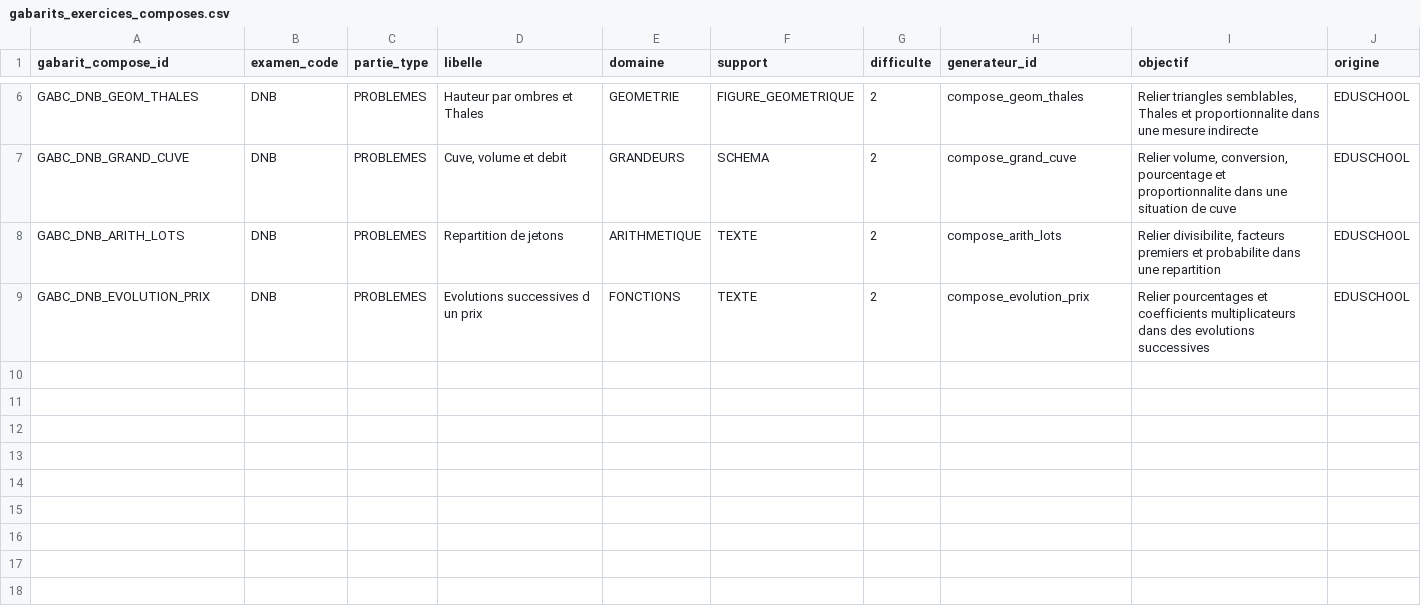
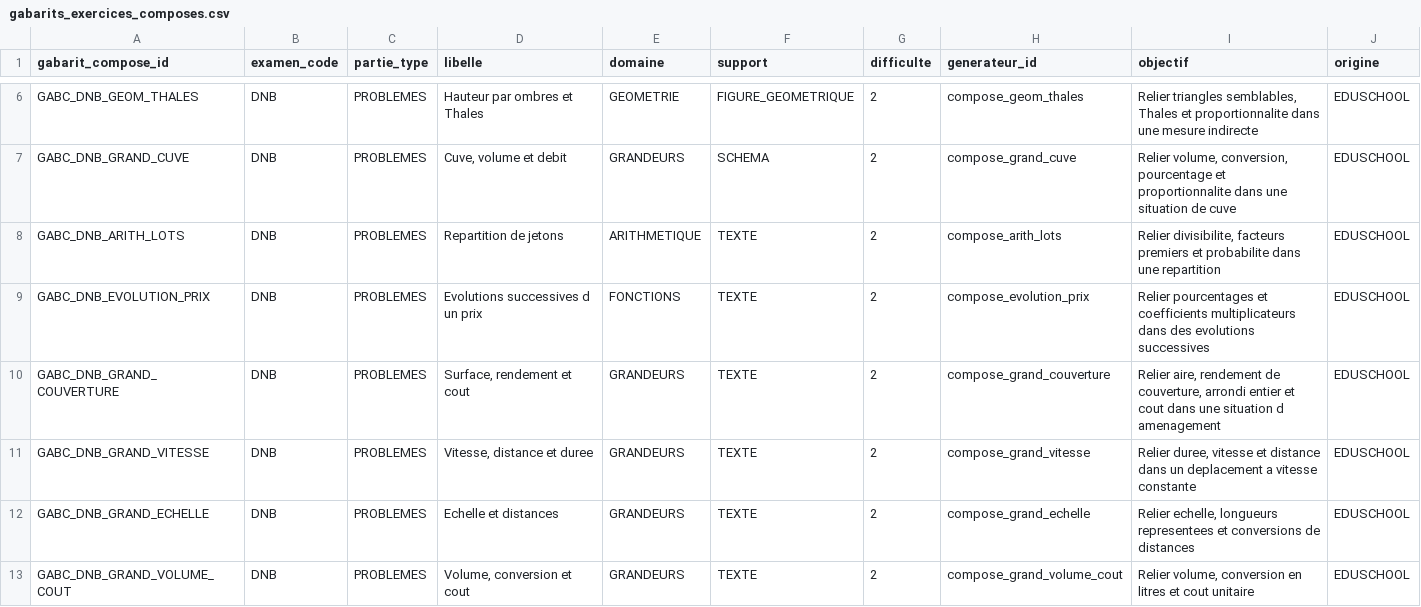
Before and after one commit to gilles13/eduschool, a CSV file: inst/examens/gabarits_exercices_composes.csv, drawn as a sheet; only a part is shown, gaps mark what is left out; rows hold the shown columns only; the diff covers the shown part only; the diff names each change by its address in the sheet, - before the commit and + after, or states it on an @@ line.

```diff
--- a/inst/examens/gabarits_exercices_composes.csv
+++ b/inst/examens/gabarits_exercices_composes.csv
+row 10: GABC_DNB_GRAND_COUVERTURE | DNB | PROBLEMES | Surface, rendement et cout | GRANDEURS | TEXTE | 2 | compose_grand_couverture | Relier aire, rendement de couverture, arrondi entier et cout dans une situation d amenagement | EDUSCHOOL
+row 11: GABC_DNB_GRAND_VITESSE | DNB | PROBLEMES | Vitesse, distance et duree | GRANDEURS | TEXTE | 2 | compose_grand_vitesse | Relier duree, vitesse et distance dans un deplacement a vitesse constante | EDUSCHOOL
+row 12: GABC_DNB_GRAND_ECHELLE | DNB | PROBLEMES | Echelle et distances | GRANDEURS | TEXTE | 2 | compose_grand_echelle | Relier echelle, longueurs representees et conversions de distances | EDUSCHOOL
+row 13: GABC_DNB_GRAND_VOLUME_COUT | DNB | PROBLEMES | Volume, conversion et cout | GRANDEURS | TEXTE | 2 | compose_grand_volume_cout | Relier volume, conversion en litres et cout unitaire | EDUSCHOOL
```
Also changed, not shown: 3 added rows elsewhere in this file, inst/examens/contextes_exercices.csv, inst/examens/gabarits_exercices_contextes.csv, 7 other files.
